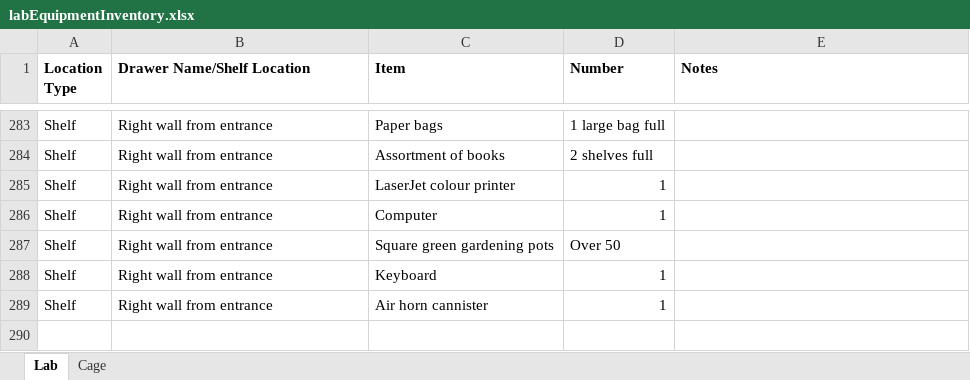
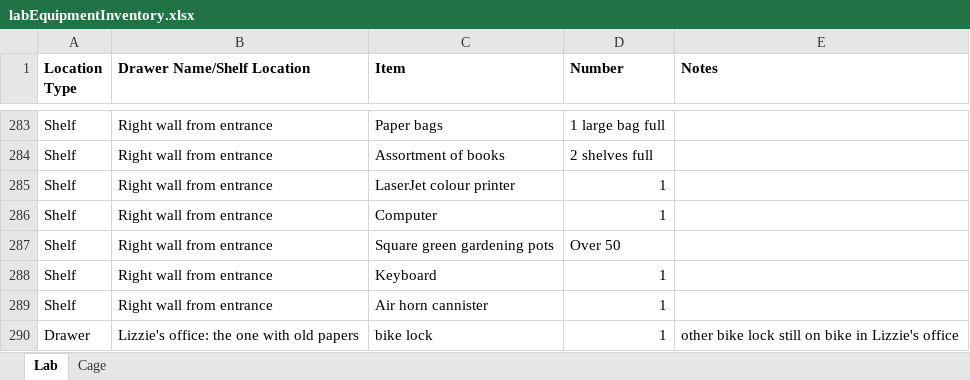
Before and after one commit to temporalecologylab/labgit, an Excel workbook: equipmentlab/labEquipmentInventory.xlsx, sheet Lab, drawn as a sheet; only a part is shown, gaps mark what is left out; values as stored, in another font and other column widths than the file's, no borders; charts and pictures not drawn; the diff names each change by its address in the sheet, - before the commit and + after, or states it on an @@ line.

Commit message:
Adding bike lock location so I do not forget

```diff
--- a/equipmentlab/labEquipmentInventory.xlsx (sheet Lab)
+++ b/equipmentlab/labEquipmentInventory.xlsx (sheet Lab)
+row 290: Drawer | Lizzie's office: the one with old papers | bike lock | 1 | other bike lock still on bike in Lizzie's office
```
Also changed, not shown: charts or pictures.
